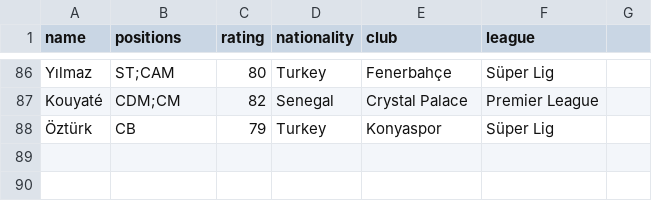
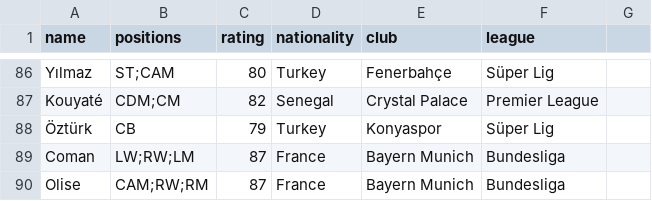
Before and after one commit to AlfEspadero/FutChem, a CSV file: data/real_players.csv, drawn as a sheet; only a part is shown, gaps mark what is left out.

```diff
--- a/data/real_players.csv
+++ b/data/real_players.csv
@@ -88 +88,3 @@ Kouyaté,CDM;CM,82,Senegal,Crystal Palace,Premier League
 Öztürk,CB,79,Turkey,Konyaspor,Süper Lig
+Coman,LW;RW;LM,87,France,Bayern Munich,Bundesliga
+Olise,CAM;RW;RM,87,France,Bayern Munich,Bundesliga
```
Also changed, not shown: data/fake_players.csv, 4 other files.
